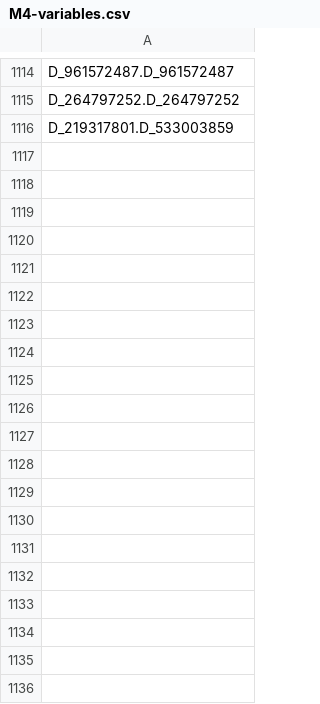
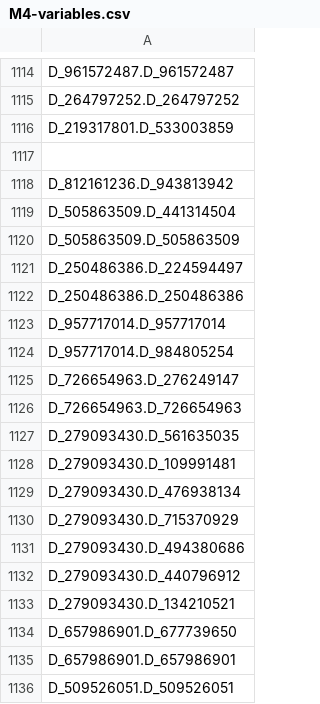
Before and after one commit to Analyticsphere/flatteningRequests, a CSV file: queryGenerators/M4/M4-variables.csv, drawn as a sheet; only a part is shown, gaps mark what is left out; the diff covers the shown part only; the diff names each change by its address in the sheet, - before the commit and + after, or states it on an @@ line.

Commit message:
added 2 vars to M4

```diff
--- a/queryGenerators/M4/M4-variables.csv
+++ b/queryGenerators/M4/M4-variables.csv
+row 1117: (empty)
+row 1118: D_812161236.D_943813942
+row 1119: D_505863509.D_441314504
+row 1120: D_505863509.D_505863509
+row 1121: D_250486386.D_224594497
+row 1122: D_250486386.D_250486386
+row 1123: D_957717014.D_957717014
+row 1124: D_957717014.D_984805254
+row 1125: D_726654963.D_276249147
+row 1126: D_726654963.D_726654963
+row 1127: D_279093430.D_561635035
+row 1128: D_279093430.D_109991481
+row 1129: D_279093430.D_476938134
+row 1130: D_279093430.D_715370929
+row 1131: D_279093430.D_494380686
+row 1132: D_279093430.D_440796912
+row 1133: D_279093430.D_134210521
+row 1134: D_657986901.D_677739650
+row 1135: D_657986901.D_657986901
+row 1136: D_509526051.D_509526051
```
Also changed, not shown: 104 added rows elsewhere in this file.
